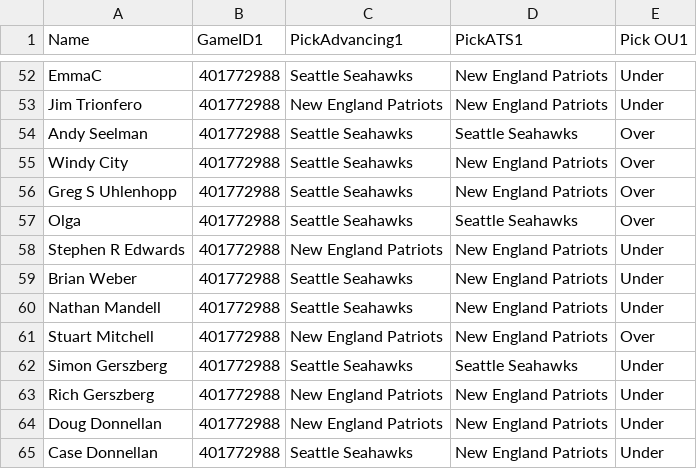
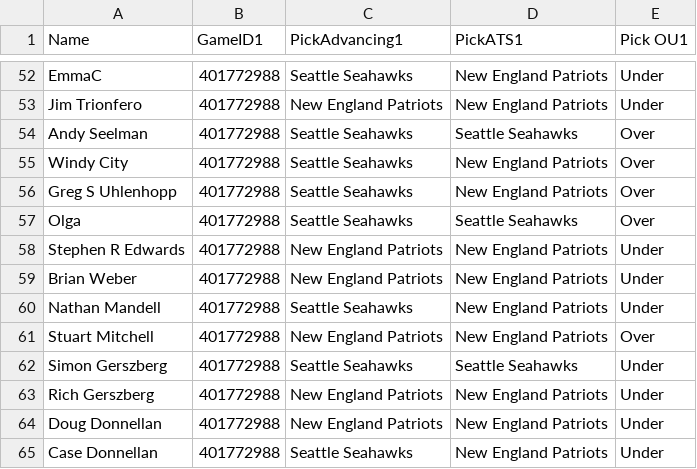
Before and after one commit to dylanhorowitz1-lang/NFL-Playoff-Pool-2026, a CSV file: superbowl_picks.csv, drawn as a sheet; only a part is shown, gaps mark what is left out.

Commit message:
Update superbowl_picks.csv

```diff
--- a/superbowl_picks.csv
+++ b/superbowl_picks.csv
@@ -58,3 +58,3 @@ Olga,401772988,Seattle Seahawks,Seattle Seahawks,Over
 Stephen R Edwards,401772988,New England Patriots,New England Patriots,Under
-Brian Weber,401772988,Seattle Seahawks,New England Patriots,Under
+Brian Weber,401772988,New England Patriots,New England Patriots,Under
 Nathan Mandell,401772988,Seattle Seahawks,New England Patriots,Under
```
